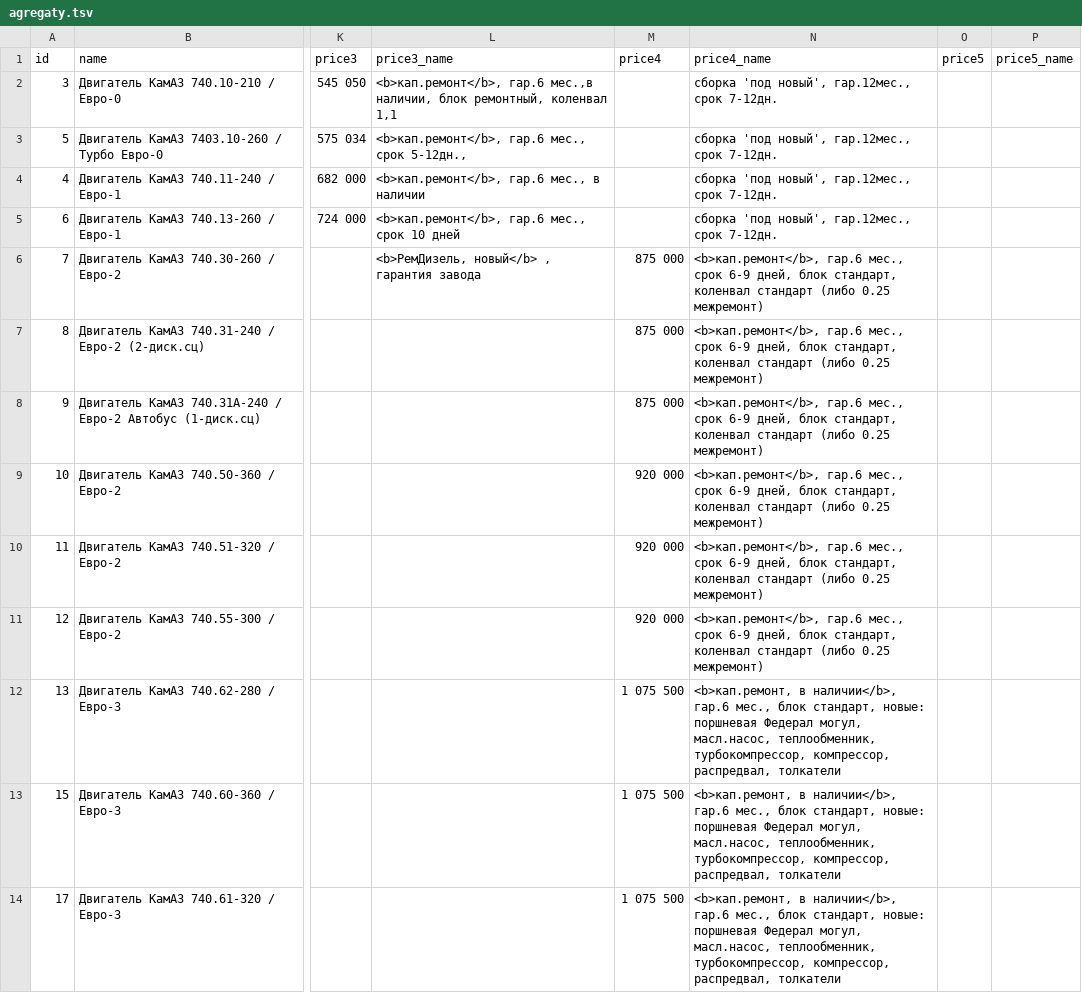
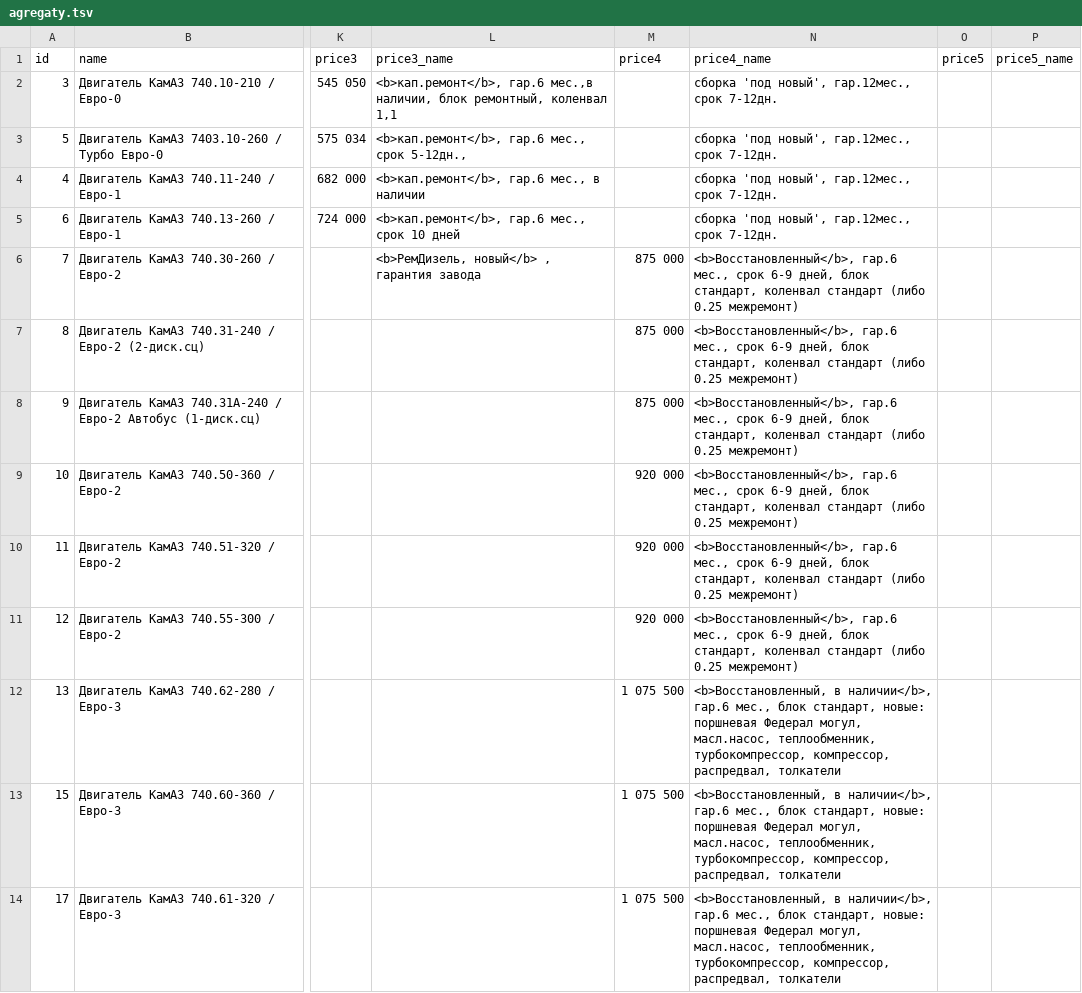
Before and after one commit to reesly/zap-kam, a TSV file: data/agregaty.tsv, drawn as a sheet; only a part is shown, gaps mark what is left out; the diff covers the shown part only; the diff names each change by its address in the sheet, - before the commit and + after, or states it on an @@ line.

```diff
--- a/data/agregaty.tsv
+++ b/data/agregaty.tsv
-N6:N11 (price4_name): <b>кап.ремонт</b>, гар.6 мес.,…
+N6:N11 (price4_name): <b>Восстановленный</b>, гар.6 мес.,…
-N12:N14 (price4_name): <b>кап.ремонт, в наличии</b>,…
+N12:N14 (price4_name): <b>Восстановленный, в наличии</b>,…
```
Also changed, not shown: 9 edited cells elsewhere in this file, data/dvig_zap.tsv, data/k4310.tsv, 1 other file.
